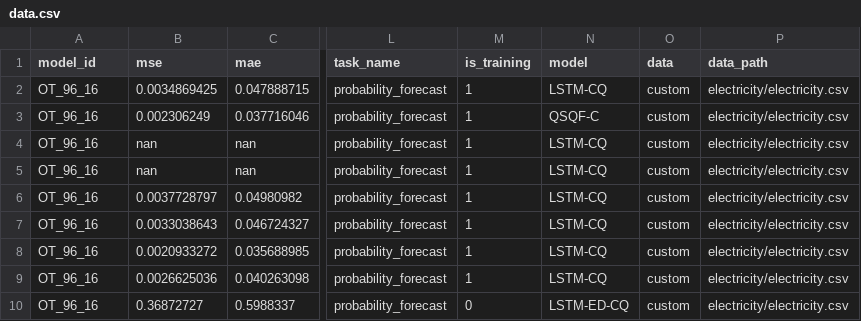
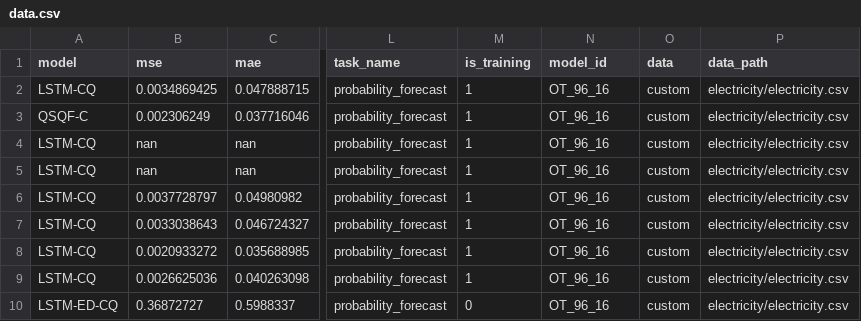
Before and after one commit to Jack251970/Time-Series-Library, a CSV file: data/probability_forecast/data.csv, drawn as a sheet; only a part is shown, gaps mark what is left out; the diff names each change by its address in the sheet, - before the commit and + after, or states it on an @@ line.

```diff
--- a/data/probability_forecast/data.csv
+++ b/data/probability_forecast/data.csv
-A1: model_id
+A1: model
-N1: model
+N1: model_id
-A2 (model): OT_96_16
+A2 (model): LSTM-CQ
-N2 (model_id): LSTM-CQ
+N2 (model_id): OT_96_16
-A3 (model): OT_96_16
+A3 (model): QSQF-C
-N3 (model_id): QSQF-C
+N3 (model_id): OT_96_16
-A4:A9 (model): OT_96_16
+A4:A9 (model): LSTM-CQ
-N4:N9 (model_id): LSTM-CQ
+N4:N9 (model_id): OT_96_16
-A10 (model): OT_96_16
+A10 (model): LSTM-ED-CQ
-N10 (model_id): LSTM-ED-CQ
+N10 (model_id): OT_96_16
```
Also changed, not shown: data/jump_data.csv, 2 other files.
